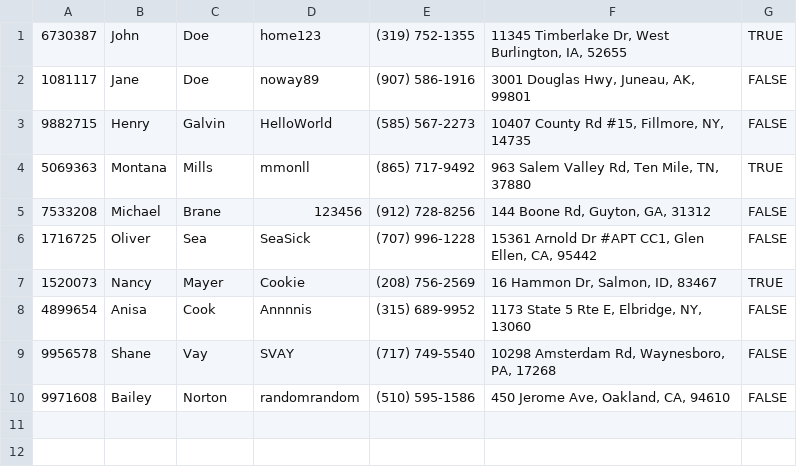
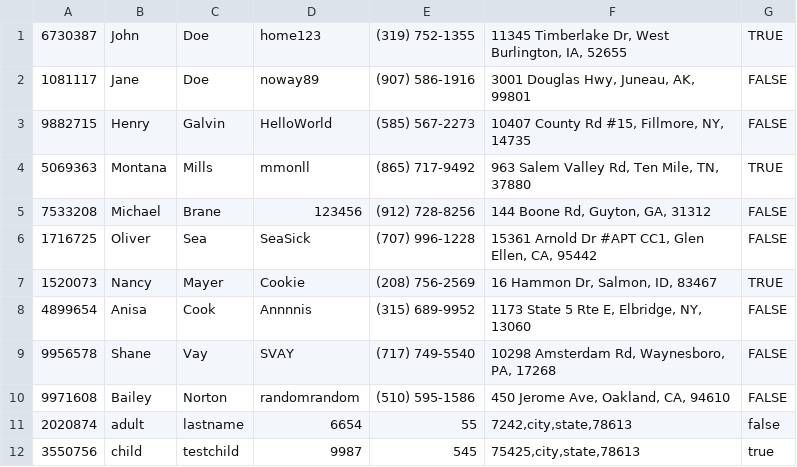
Before and after one commit to robertcs3/group14SE, a CSV file: user.csv, drawn as a sheet; the diff names each change by its address in the sheet, - before the commit and + after, or states it on an @@ line.

```diff
--- a/user.csv
+++ b/user.csv
+row 11: 2020874 | adult | lastname | 6654 | 55 | 7242,city,state,78613 | false
+row 12: 3550756 | child | testchild | 9987 | 545 | 75425,city,state,78613 | true
```
Also changed, not shown: audio.csv, book.csv, 4 other files.
